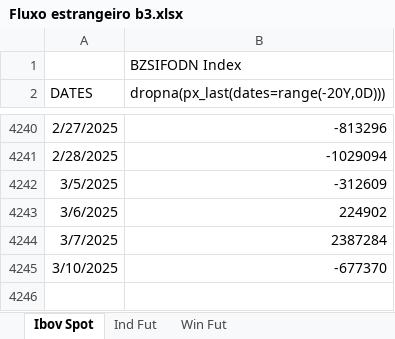
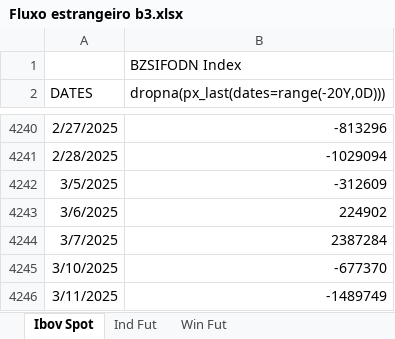
Before and after one commit to kauannunes-cam/dashboard_players, an Excel workbook: Fluxo estrangeiro b3.xlsx, sheet Ibov Spot, drawn as a sheet; only a part is shown, gaps mark what is left out; values as stored, in another font and other column widths than the file's, no borders; the diff names each change by its address in the sheet, - before the commit and + after, or states it on an @@ line.

```diff
--- a/Fluxo estrangeiro b3.xlsx (sheet Ibov Spot)
+++ b/Fluxo estrangeiro b3.xlsx (sheet Ibov Spot)
+row 4246: 3/11/2025 | -1489749
```
Also changed, not shown: sheet Win Fut, sheet Ind Fut, 3 other files.
